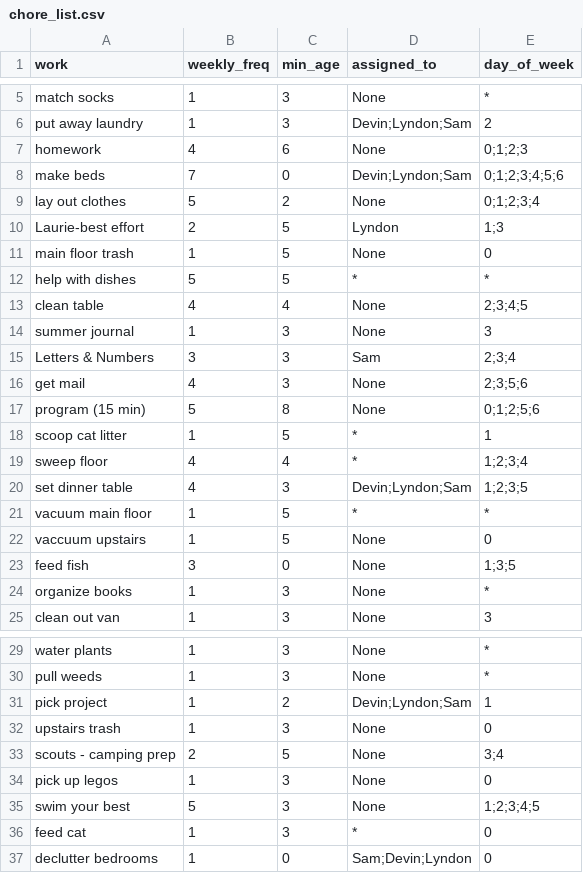
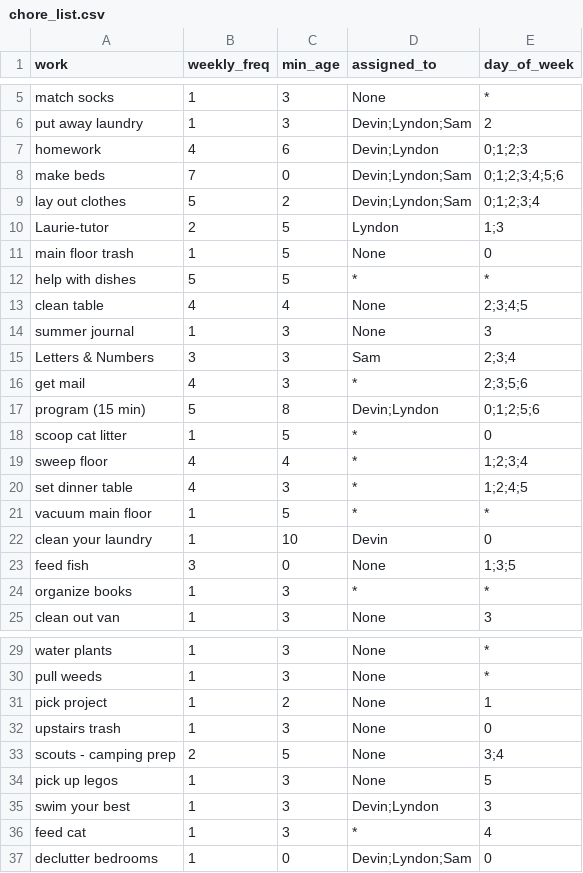
Before and after one commit to rbpdqdat/chores, a CSV file: data/chore_list.csv, drawn as a sheet; only a part is shown, gaps mark what is left out.

```diff
--- a/data/chore_list.csv
+++ b/data/chore_list.csv
@@ -6,6 +6,6 @@ match socks,1,3,None,*
 put away laundry,1,3,Devin;Lyndon;Sam,2
-homework,4,6,None,0;1;2;3
+homework,4,6,Devin;Lyndon,0;1;2;3
 make beds,7,0,Devin;Lyndon;Sam,0;1;2;3;4;5;6
-lay out clothes,5,2,None,0;1;2;3;4
-Laurie-best effort,2,5,Lyndon,1;3
+lay out clothes,5,2,Devin;Lyndon;Sam,0;1;2;3;4
+Laurie-tutor,2,5,Lyndon,1;3
 main floor trash,1,5,None,0
@@ -15,11 +15,11 @@ summer journal,1,3,None,3
 Letters & Numbers,3,3,Sam,2;3;4
-get mail,4,3,None,2;3;5;6
-program (15 min),5,8,None,0;1;2;5;6
-scoop cat litter,1,5,*,1
+get mail,4,3,*,2;3;5;6
+program (15 min),5,8,Devin;Lyndon,0;1;2;5;6
+scoop cat litter,1,5,*,0
 sweep floor,4,4,*,1;2;3;4
-set dinner table,4,3,Devin;Lyndon;Sam,1;2;3;5
+set dinner table,4,3,*,1;2;4;5
 vacuum main floor,1,5,*,*
-vaccuum upstairs,1,5,None,0
+clean your laundry,1,10,Devin,0
 feed fish,3,0,None,1;3;5
-organize books,1,3,None,*
+organize books,1,3,*,*
 clean out van,1,3,None,3
@@ -30,8 +30,8 @@ water plants,1,3,None,*
 pull weeds,1,3,None,*
-pick project,1,2,Devin;Lyndon;Sam,1
+pick project,1,2,None,1
 upstairs trash,1,3,None,0
 scouts - camping prep,2,5,None,3;4
-pick up legos,1,3,None,0
-swim your best,5,3,None,1;2;3;4;5
-feed cat,1,3,*,0
-declutter bedrooms,1,0,Sam;Devin;Lyndon,0
+pick up legos,1,3,None,5
+swim your best,1,3,Devin;Lyndon,3
+feed cat,1,3,*,4
+declutter bedrooms,1,0,Devin;Lyndon;Sam,0
```
Also changed, not shown: 6 other files.
